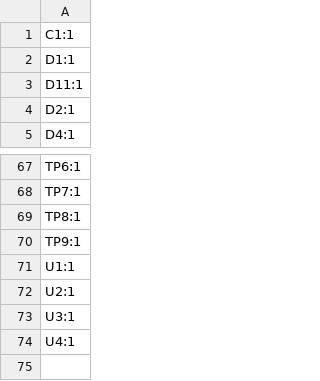
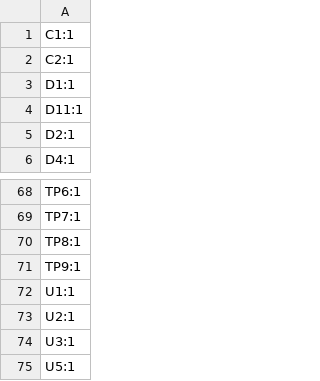
Before and after one commit to oANWCHo/AJYui_MotorBrakeModule, a CSV file: DataManager_Shield/production/designators.csv, drawn as a sheet; only a part is shown, gaps mark what is left out.

```diff
--- a/DataManager_Shield/production/designators.csv
+++ b/DataManager_Shield/production/designators.csv
@@ -1,2 +1,3 @@
 C1:1
+C2:1
 D1:1
@@ -73,2 +74,2 @@ U2:1
 U3:1
-U4:1
+U5:1
```
Also changed, not shown: DataManager_Shield/production/bom.csv, DataManager_Shield/production/positions.csv, 10 other files.
